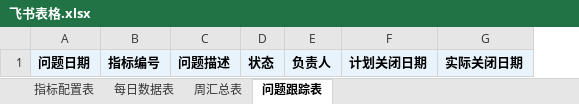
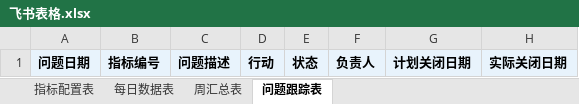
Before and after one commit to ycly0219/SQDCP-DASHBOARD, an Excel workbook: 飞书表格.xlsx, sheet 问题跟踪表, drawn as a sheet; values as stored, in another font and other column widths than the file's, no borders; the diff names each change by its address in the sheet, - before the commit and + after, or states it on an @@ line.

```diff
--- a/飞书表格.xlsx (sheet 问题跟踪表)
+++ b/飞书表格.xlsx (sheet 问题跟踪表)
+column D, row 1: 行动
```
Also changed, not shown: 7 other files.
